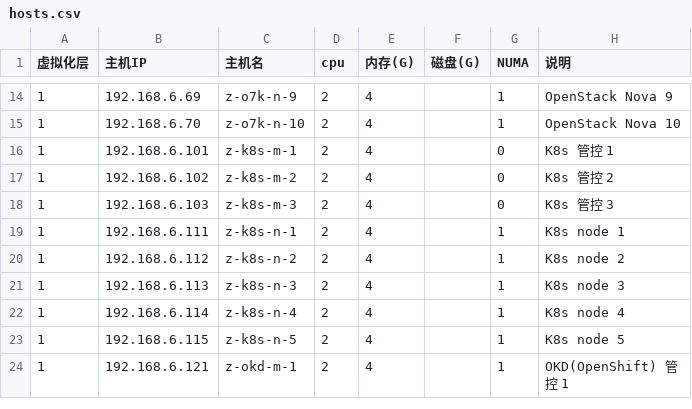
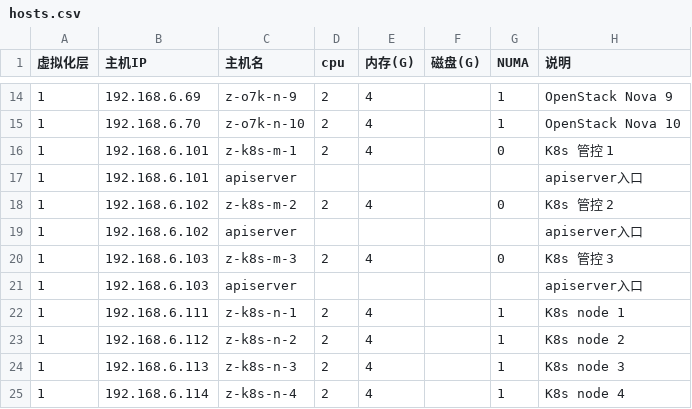
Before and after one commit to huataihuang/cloud-atlas, a CSV file: source/real/priv_cloud/priv_cloud_infra/hosts.csv, drawn as a sheet; only a part is shown, gaps mark what is left out; the shorter side is filled out with more unchanged rows.

```diff
--- a/source/real/priv_cloud/priv_cloud_infra/hosts.csv
+++ b/source/real/priv_cloud/priv_cloud_infra/hosts.csv
@@ -16,4 +16,7 @@
 1,192.168.6.101,z-k8s-m-1,2,4,,0,K8s 管控 1
+1,192.168.6.101,apiserver,,,,,apiserver入口
 1,192.168.6.102,z-k8s-m-2,2,4,,0,K8s 管控 2
+1,192.168.6.102,apiserver,,,,,apiserver入口
 1,192.168.6.103,z-k8s-m-3,2,4,,0,K8s 管控 3
+1,192.168.6.103,apiserver,,,,,apiserver入口
 1,192.168.6.111,z-k8s-n-1,2,4,,1,K8s node 1
```
Also changed, not shown: 25 other files.
